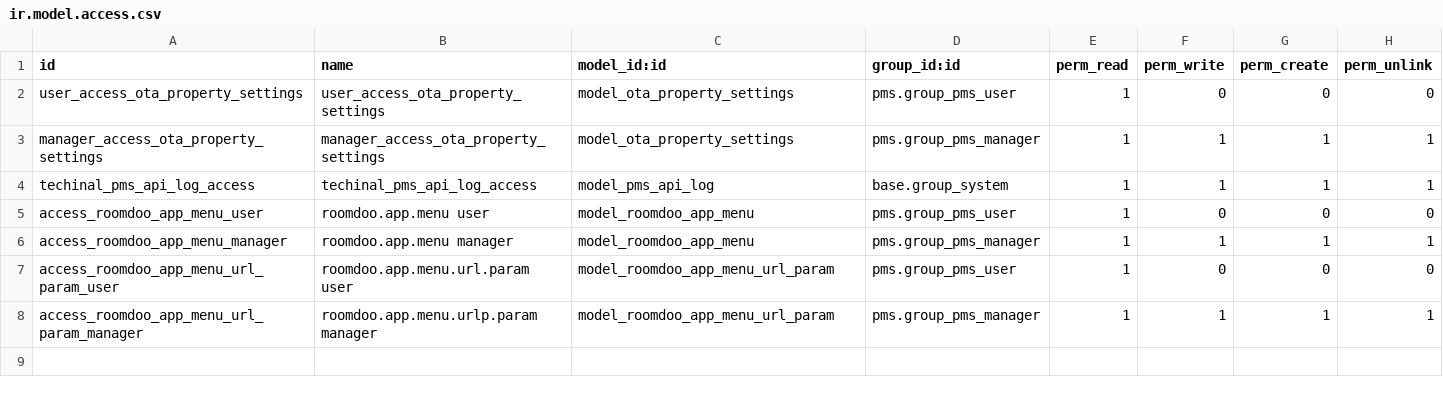
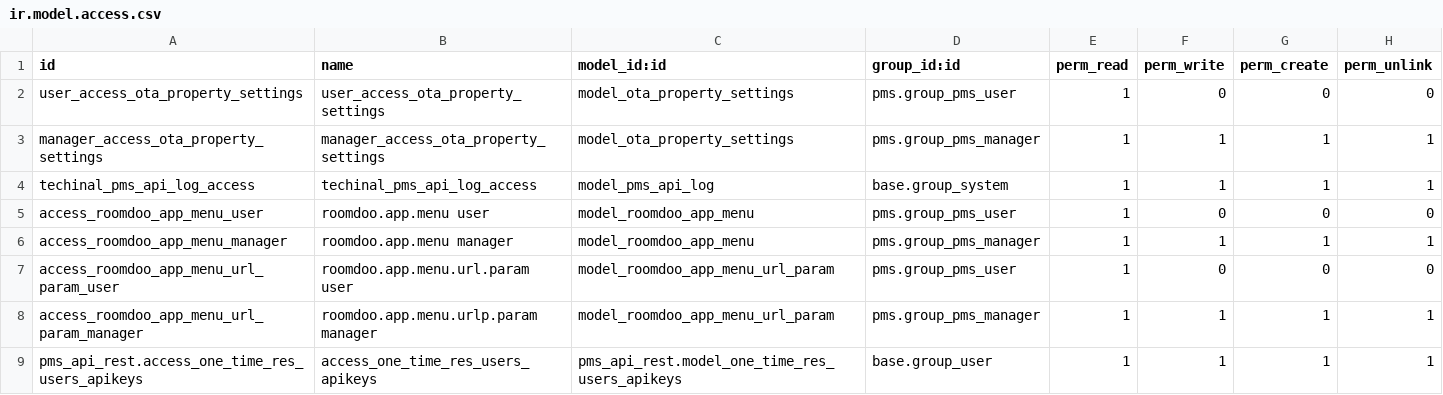
Before and after one commit to commitsun/roomdoo-modules, a CSV file: pms_api_rest/security/ir.model.access.csv, drawn as a sheet; the diff names each change by its address in the sheet, - before the commit and + after, or states it on an @@ line.

Commit message:
[ADD]pms_api_rest: Added one time use token for login.

```diff
--- a/pms_api_rest/security/ir.model.access.csv
+++ b/pms_api_rest/security/ir.model.access.csv
+row 9: pms_api_rest.access_one_time_res_users_apikeys | access_one_time_res_users_apikeys | pms_api_rest.model_one_time_res_users_apikeys | base.group_user | 1 | 1 | 1 | 1
```
Also changed, not shown: 9 other files.
